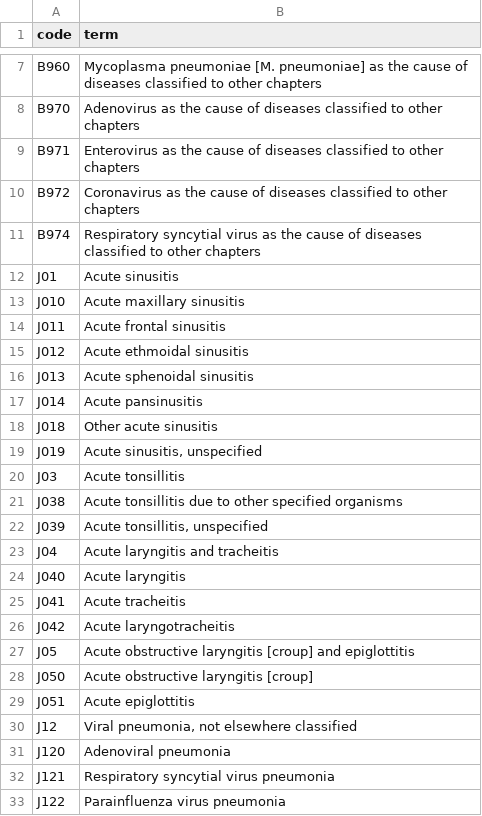
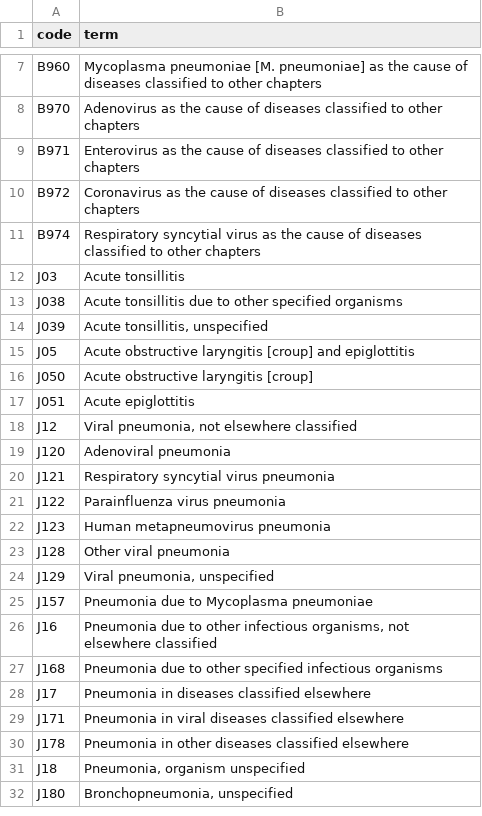
Before and after one commit to opensafely/disparities-comparison, a CSV file: codelists/user-emprestige-influenza-exclusion-secondary-care-maximal-sensitivity.csv, drawn as a sheet; only a part is shown, gaps mark what is left out; the shorter side is filled out with more unchanged rows.

```diff
--- a/codelists/user-emprestige-influenza-exclusion-secondary-care-maximal-sensitivity.csv
+++ b/codelists/user-emprestige-influenza-exclusion-secondary-care-maximal-sensitivity.csv
@@ -11,10 +11,2 @@ B972,Coronavirus as the cause of diseases classified to other chapters
 B974,Respiratory syncytial virus as the cause of diseases classified to other chapters
-J01,Acute sinusitis
-J010,Acute maxillary sinusitis
-J011,Acute frontal sinusitis
-J012,Acute ethmoidal sinusitis
-J013,Acute sphenoidal sinusitis
-J014,Acute pansinusitis
-J018,Other acute sinusitis
-J019,"Acute sinusitis, unspecified"
 J03,Acute tonsillitis
@@ -22,6 +14,2 @@ J038,Acute tonsillitis due to other specified organisms
 J039,"Acute tonsillitis, unspecified"
-J04,Acute laryngitis and tracheitis
-J040,Acute laryngitis
-J041,Acute tracheitis
-J042,Acute laryngotracheitis
 J05,Acute obstructive laryngitis [croup] and epiglottitis
```
Also changed, not shown: codelists/user-emprestige-acute-respiratory-illness-secondary-care.csv, 4 other files.
